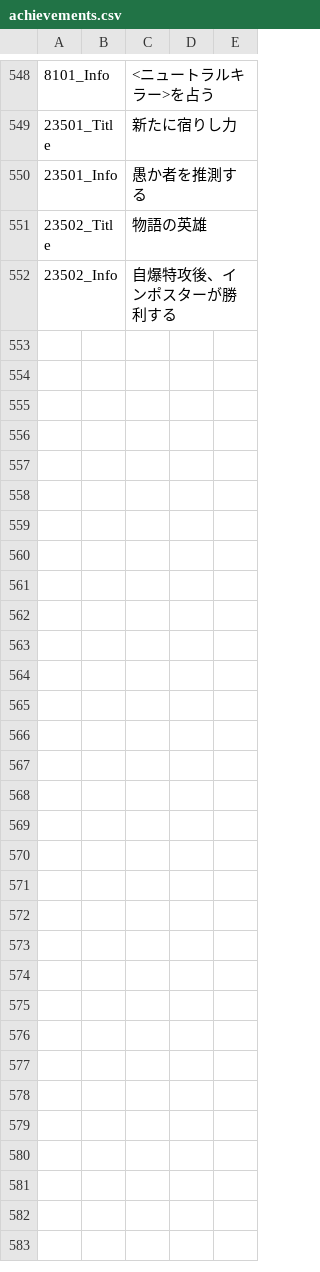
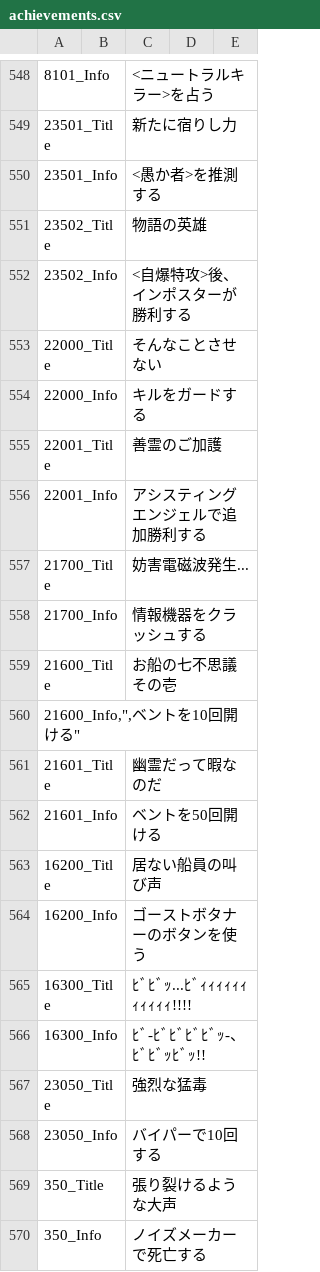
Before and after one commit to KYMario/TownOfHost-K, a CSV file: Resources/achievements.csv, drawn as a sheet; only a part is shown, gaps mark what is left out.

```diff
--- a/Resources/achievements.csv
+++ b/Resources/achievements.csv
@@ -550,4 +550,22 @@
 "23501_Title","","新たに宿りし力"
-"23501_Info","","愚か者を推測する"
+"23501_Info","","<愚か者>を推測する"
 "23502_Title","","物語の英雄"
-"23502_Info","","自爆特攻後、インポスターが勝利する"
+"23502_Info","","<自爆特攻>後、インポスターが勝利する"
+"22000_Title","","そんなことさせない"
+"22000_Info","","キルをガードする"
+"22001_Title","","善霊のご加護"
+"22001_Info","","アシスティングエンジェルで追加勝利する"
+"21700_Title","","妨害電磁波発生..."
+"21700_Info","","情報機器をクラッシュする"
+"21600_Title","","お船の七不思議その壱"
+"21600_Info,"","ベントを10回開ける"
+"21601_Title","","幽霊だって暇なのだ"
+"21601_Info","","ベントを50回開ける"
+"16200_Title","","居ない船員の叫び声"
+"16200_Info","","ゴーストボタナーのボタンを使う"
+"16300_Title","","ﾋﾞﾋﾞｯ...ﾋﾞｨｨｨｨｨｨｨｨｨｨｨ!!!!"
+"16300_Info","","ﾋﾞ-ﾋﾞﾋﾞﾋﾞﾋﾞｯ-、ﾋﾞﾋﾞｯﾋﾞｯ!!"
+"23050_Title","","強烈な猛毒"
+"23050_Info","","バイパーで10回する"
+"350_Title","","張り裂けるような大声"
+"350_Info","","ノイズメーカーで死亡する"
```
Also changed, not shown: 8 other files.
